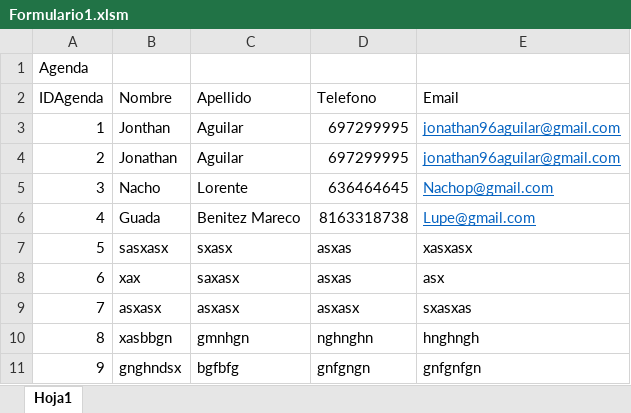
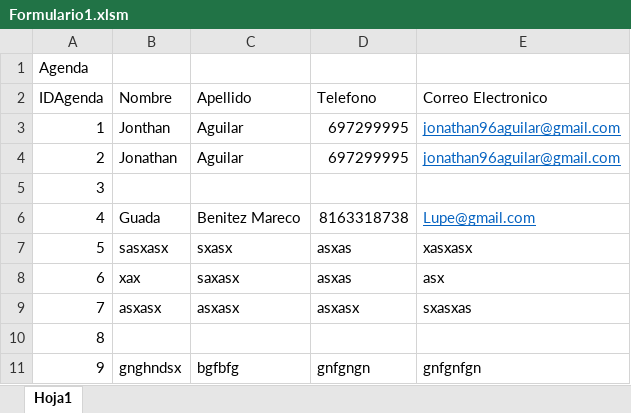
Before and after one commit to Javt-0/Formulario1, an Excel workbook: Formulario1.xlsm, sheet Hoja1, drawn as a sheet; values as stored, in another font and other column widths than the file's, no borders; the diff names each change by its address in the sheet, - before the commit and + after, or states it on an @@ line.

Commit message:
TErminado

```diff
--- a/Formulario1.xlsm (sheet Hoja1)
+++ b/Formulario1.xlsm (sheet Hoja1)
-E2: Email
+E2: Correo Electronico
-B5 (Nombre): Nacho
+B5 (Nombre): (empty)
-C5 (Apellido): Lorente
+C5 (Apellido): (empty)
-D5 (Telefono): 636464645
+D5 (Telefono): (empty)
-E5 (Correo Electronico): Nachop@gmail.com
+E5 (Correo Electronico): (empty)
-B10 (Nombre): xasbbgn
+B10 (Nombre): (empty)
-C10 (Apellido): gmnhgn
+C10 (Apellido): (empty)
-D10 (Telefono): nghnghn
+D10 (Telefono): (empty)
-E10 (Correo Electronico): hnghngh
+E10 (Correo Electronico): (empty)
```
